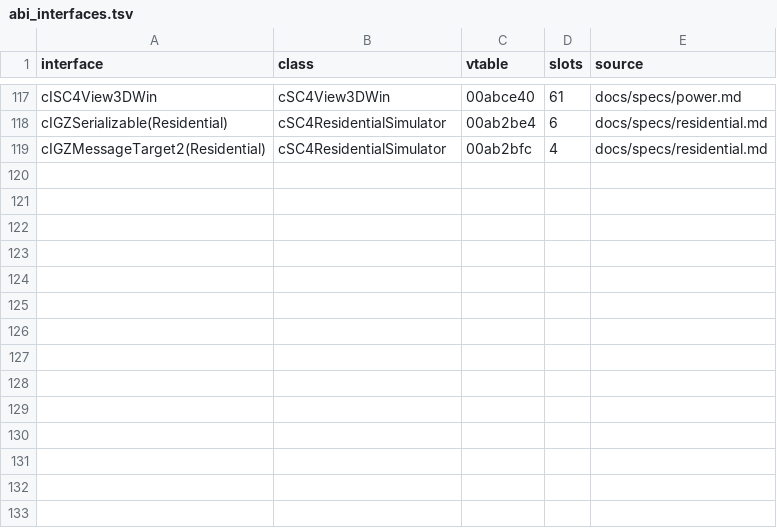
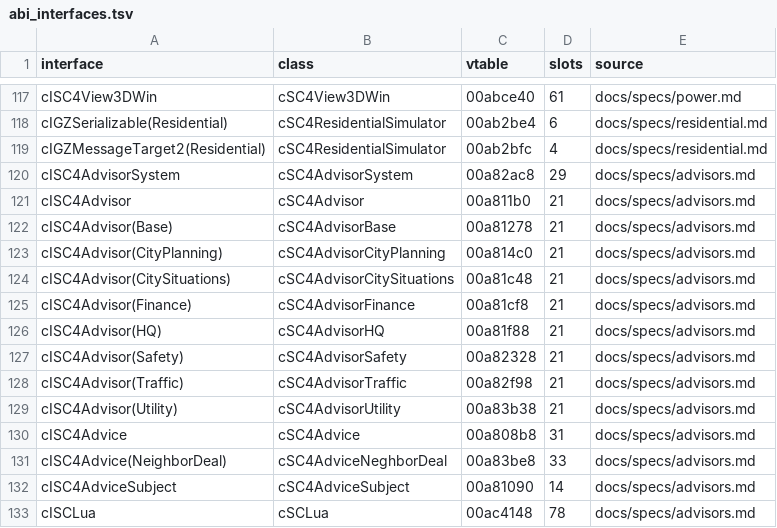
Before and after one commit to LucaSammartino/OpenSC4, a TSV file: re/abi_interfaces.tsv, drawn as a sheet; only a part is shown, gaps mark what is left out; the diff names each change by its address in the sheet, - before the commit and + after, or states it on an @@ line.

```diff
--- a/re/abi_interfaces.tsv
+++ b/re/abi_interfaces.tsv
+row 120: cISC4AdvisorSystem | cSC4AdvisorSystem | 00a82ac8 | 29 | docs/specs/advisors.md
+row 121: cISC4Advisor | cSC4Advisor | 00a811b0 | 21 | docs/specs/advisors.md
+row 122: cISC4Advisor(Base) | cSC4AdvisorBase | 00a81278 | 21 | docs/specs/advisors.md
+row 123: cISC4Advisor(CityPlanning) | cSC4AdvisorCityPlanning | 00a814c0 | 21 | docs/specs/advisors.md
+row 124: cISC4Advisor(CitySituations) | cSC4AdvisorCitySituations | 00a81c48 | 21 | docs/specs/advisors.md
+row 125: cISC4Advisor(Finance) | cSC4AdvisorFinance | 00a81cf8 | 21 | docs/specs/advisors.md
+row 126: cISC4Advisor(HQ) | cSC4AdvisorHQ | 00a81f88 | 21 | docs/specs/advisors.md
+row 127: cISC4Advisor(Safety) | cSC4AdvisorSafety | 00a82328 | 21 | docs/specs/advisors.md
+row 128: cISC4Advisor(Traffic) | cSC4AdvisorTraffic | 00a82f98 | 21 | docs/specs/advisors.md
+row 129: cISC4Advisor(Utility) | cSC4AdvisorUtility | 00a83b38 | 21 | docs/specs/advisors.md
+row 130: cISC4Advice | cSC4Advice | 00a808b8 | 31 | docs/specs/advisors.md
+row 131: cISC4Advice(NeighborDeal) | cSC4AdviceNeghborDeal | 00a83be8 | 33 | docs/specs/advisors.md
+row 132: cISC4AdviceSubject | cSC4AdviceSubject | 00a81090 | 14 | docs/specs/advisors.md
+row 133: cISCLua | cSCLua | 00ac4148 | 78 | docs/specs/advisors.md
```
Also changed, not shown: 5 other files.
